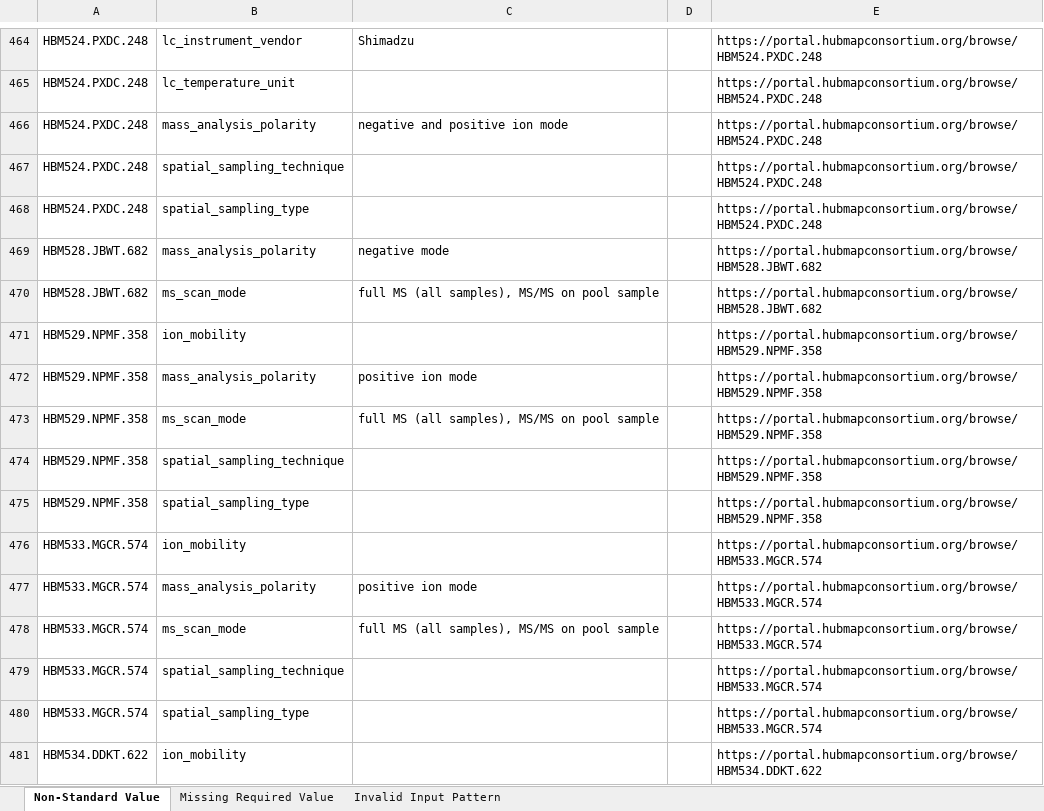
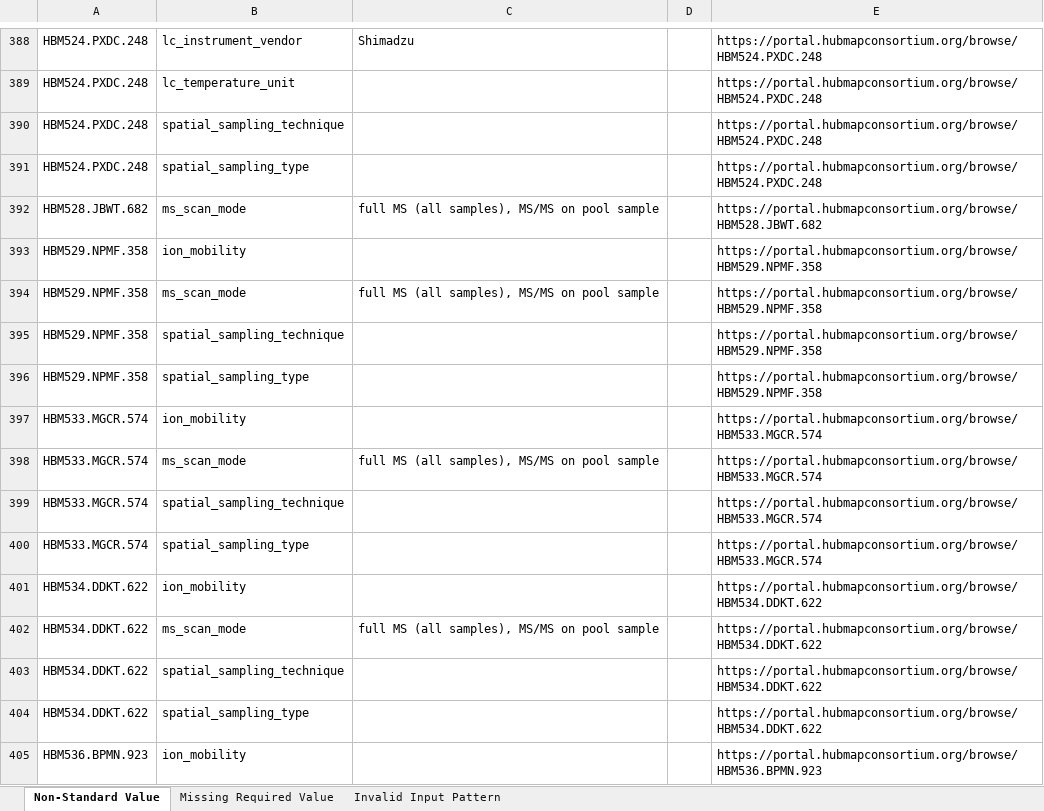
Before and after one commit to hubmapconsortium/reharmonize-legacy-metadata, an Excel workbook: metadata/lcms/todo/Stanford TMC (LC-MS).xlsx, sheet Non-Standard Value, drawn as a sheet; only a part is shown, gaps mark what is left out; the shorter side is filled out with more unchanged rows; values as stored, in another font and other column widths than the file's, no borders; the diff covers the shown part only; the diff names each change by its address in the sheet, - before the commit and + after, or states it on an @@ line.

```diff
--- a/metadata/lcms/todo/Stanford TMC (LC-MS).xlsx (sheet Non-Standard Value)
+++ b/metadata/lcms/todo/Stanford TMC (LC-MS).xlsx (sheet Non-Standard Value)
-row 466: HBM524.PXDC.248 | mass_analysis_polarity | negative and positive ion mode |  | https://portal.hubmapconsortium.org/browse/HBM524.PXDC.248
-row 469: HBM528.JBWT.682 | mass_analysis_polarity | negative mode |  | https://portal.hubmapconsortium.org/browse/HBM528.JBWT.682
-row 472: HBM529.NPMF.358 | mass_analysis_polarity | positive ion mode |  | https://portal.hubmapconsortium.org/browse/HBM529.NPMF.358
-row 477: HBM533.MGCR.574 | mass_analysis_polarity | positive ion mode |  | https://portal.hubmapconsortium.org/browse/HBM533.MGCR.574
```
Also changed, not shown: 216 removed rows and 4 edited cells elsewhere in this sheet, metadata/lcms/todo/Northwestern RTI (LC-MS).xlsx, metadata/lcms/todo/TTD - Pacific Northwest National Laboratory (LC-MS).xlsx, 1 other file.
